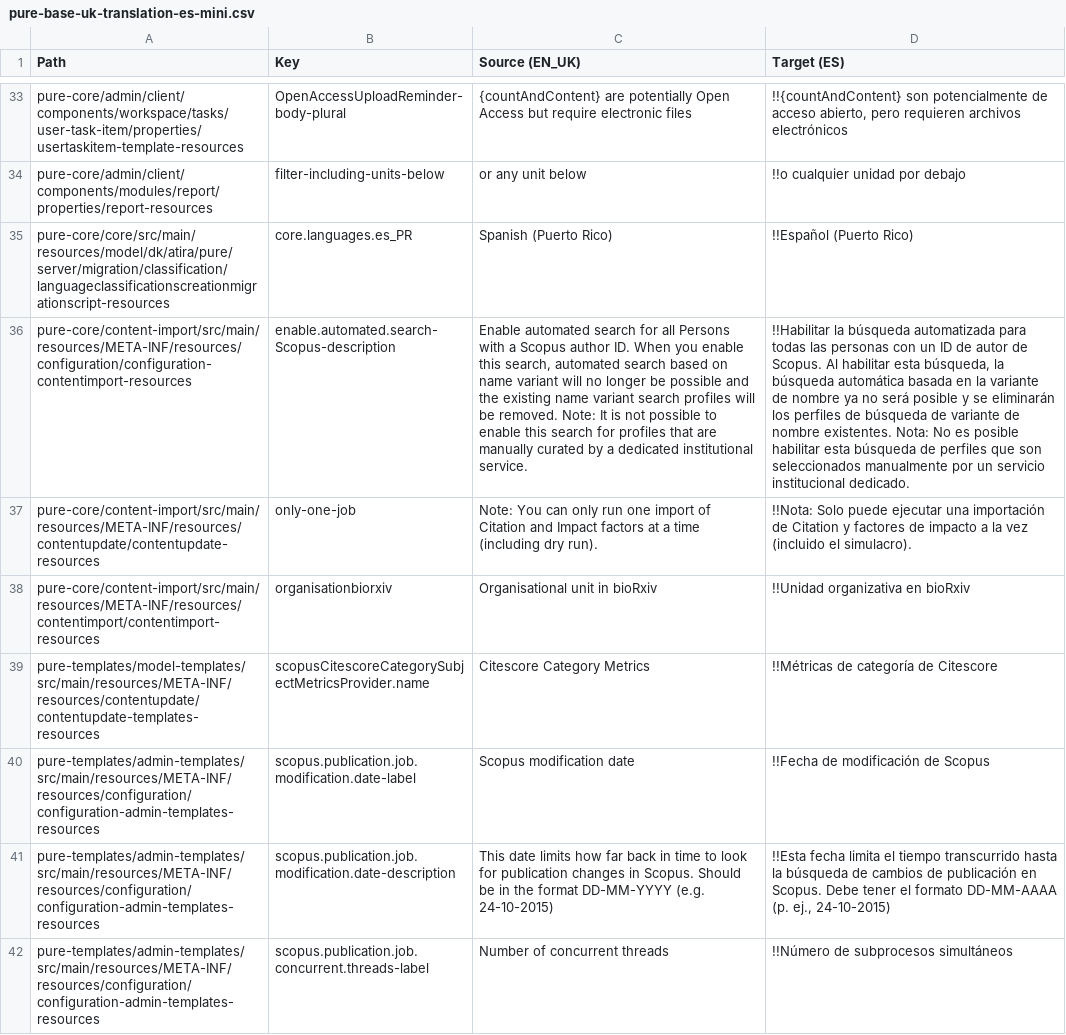
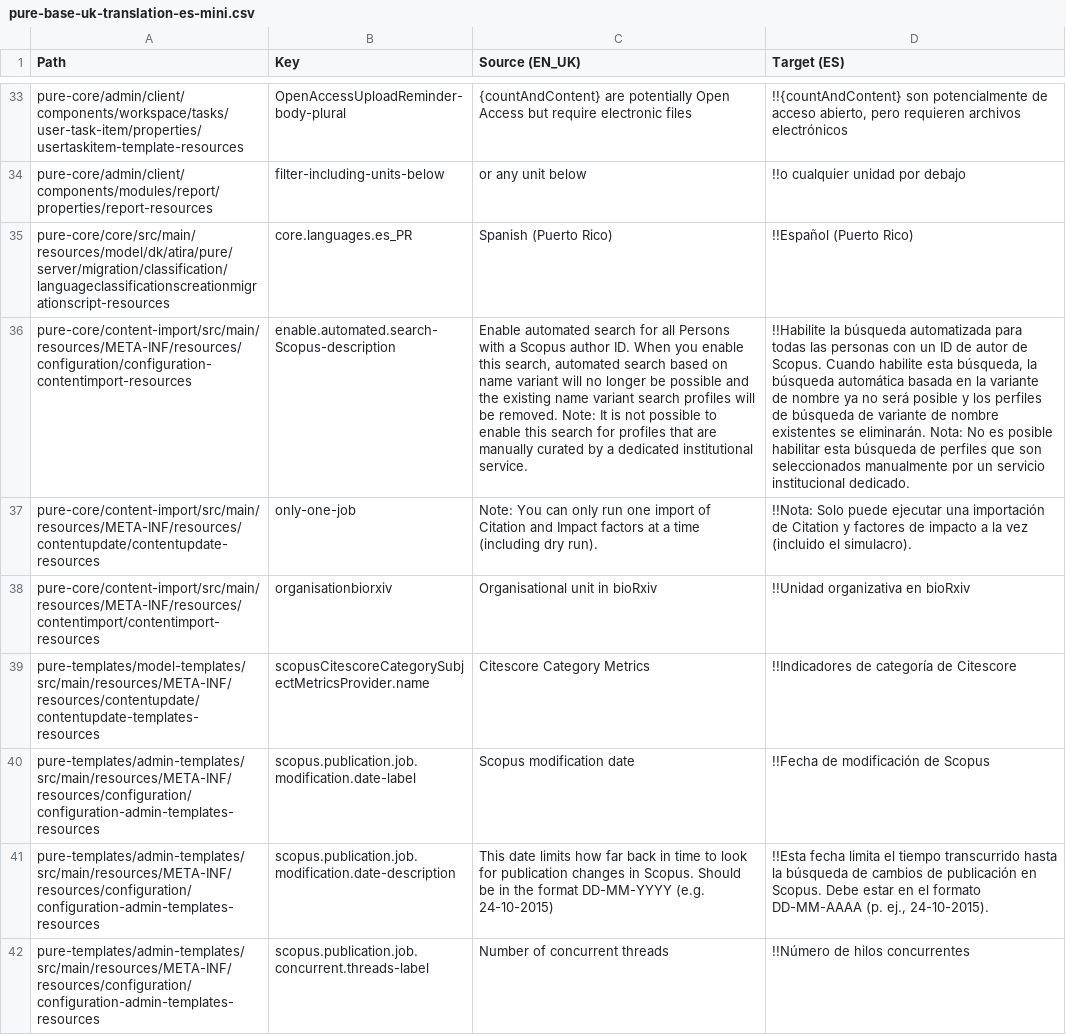
Before and after one commit to topdop80234/GlobalLink_Repository, a CSV file: Custom/es-ES/pure-base-uk-translation-es-mini.csv, drawn as a sheet; only a part is shown, gaps mark what is left out; the diff covers the shown part only; the diff names each change by its address in the sheet, - before the commit and + after, or states it on an @@ line.

```diff
--- a/Custom/es-ES/pure-base-uk-translation-es-mini.csv
+++ b/Custom/es-ES/pure-base-uk-translation-es-mini.csv
-D36 (Target (ES)): !!Habilitar la búsqueda automatizada para todas las personas con un ID de autor de Scopus. Al habilitar esta búsqueda, la búsqueda automática basada en la variante de nombre ya no será posible y se eliminarán los perfiles de búsqueda de variante de nombre existentes. Nota: No…
+D36 (Target (ES)): !!Habilite la búsqueda automatizada para todas las personas con un ID de autor de Scopus. Cuando habilite esta búsqueda, la búsqueda automática basada en la variante de nombre ya no será posible y los perfiles de búsqueda de variante de nombre existentes se eliminarán. Nota: No…
-D39 (Target (ES)): !!Métricas de categoría de Citescore
+D39 (Target (ES)): !!Indicadores de categoría de Citescore
-D41 (Target (ES)): …Scopus. Debe tener el formato DD-MM-AAAA (p. ej., 24-10-2015)
+D41 (Target (ES)): …Scopus. Debe estar en el formato DD-MM-AAAA (p. ej., 24-10-2015).
-D42 (Target (ES)): !!Número de subprocesos simultáneos
+D42 (Target (ES)): !!Número de hilos concurrentes
```
Also changed, not shown: 18 edited cells elsewhere in this file, 6 other files.
